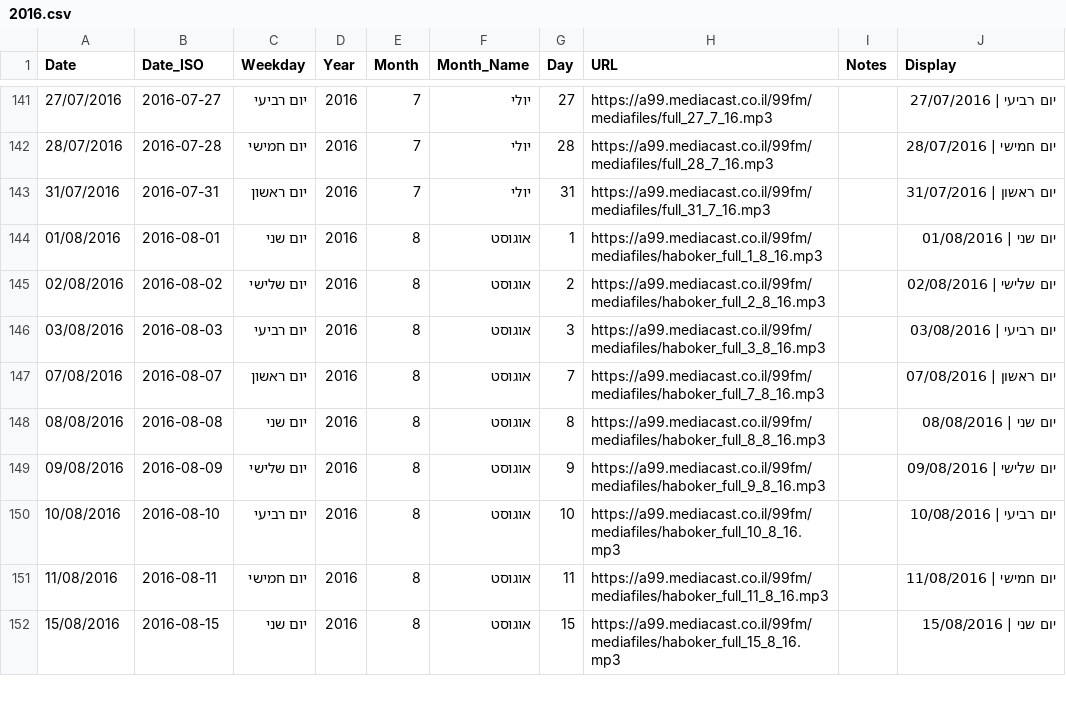
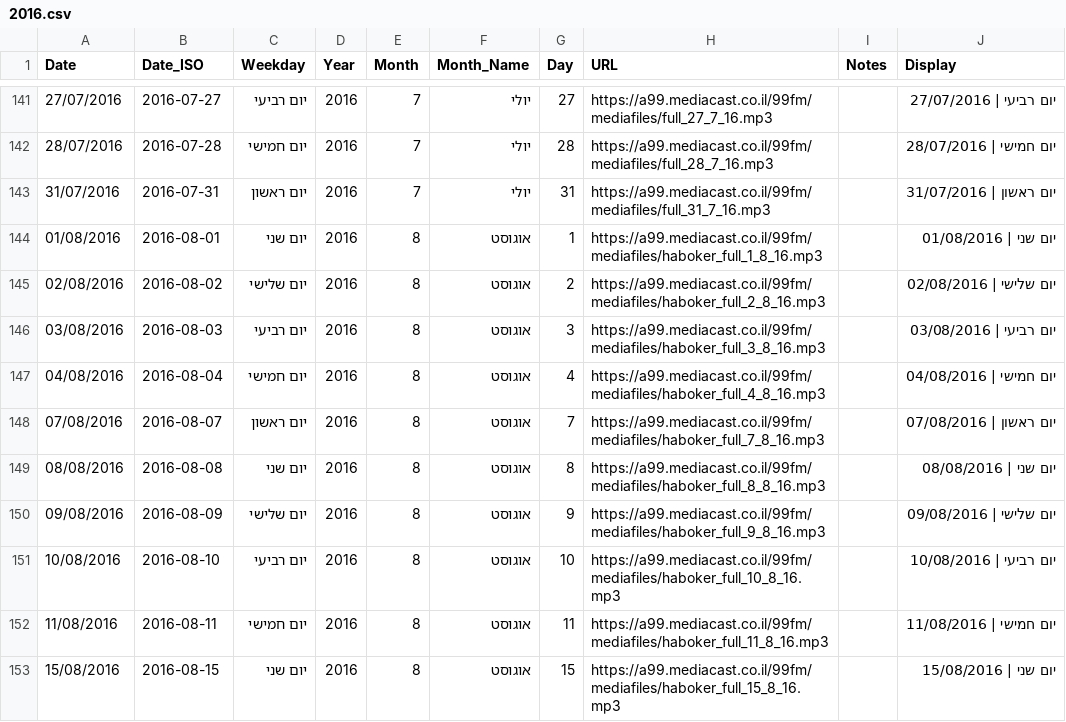
Before and after one commit to mobac1989/tal-aviad, a CSV file: public/2016.csv, drawn as a sheet; only a part is shown, gaps mark what is left out; the diff names each change by its address in the sheet, - before the commit and + after, or states it on an @@ line.

```diff
--- a/public/2016.csv
+++ b/public/2016.csv
+row 147: 04/08/2016 | 2016-08-04 | יום חמישי | 2016 | 8 | אוגוסט | 4 | https://a99.mediacast.co.il/99fm/mediafiles/haboker_full_4_8_16.mp3 |  | יום חמישי | 04/08/2016
```
Also changed, not shown: public/2014.csv, public/2017.csv, 4 other files.
